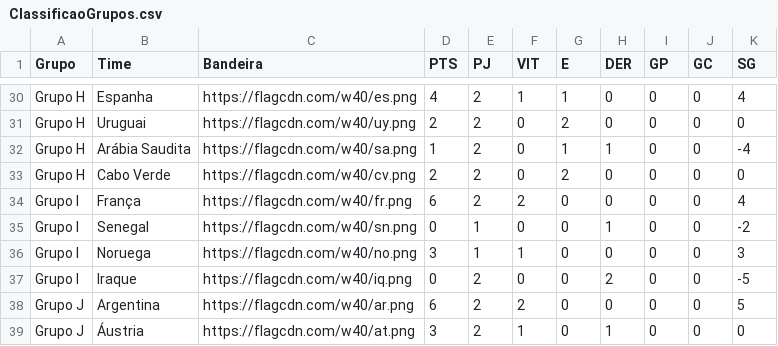
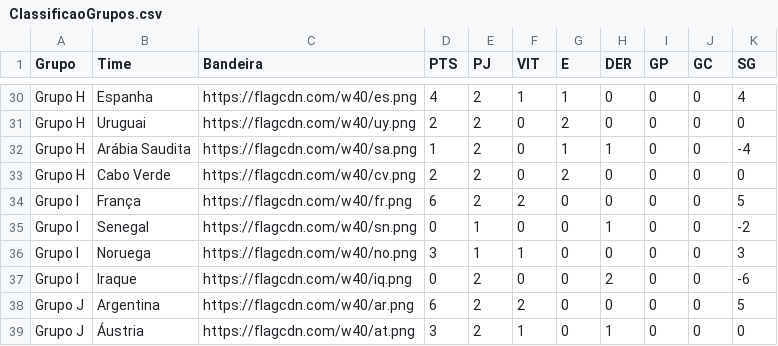
Before and after one commit to rnanalista-max/Feriados, a CSV file: ClassificaoGrupos.csv, drawn as a sheet; only a part is shown, gaps mark what is left out.

Commit message:
Atualização do CSV de Classificação de Grupos

```diff
--- a/ClassificaoGrupos.csv
+++ b/ClassificaoGrupos.csv
@@ -33,6 +33,6 @@ Grupo H,Arábia Saudita,https://flagcdn.com/w40/sa.png,1,2,0,1,1,0,0,-4
 Grupo H,Cabo Verde,https://flagcdn.com/w40/cv.png,2,2,0,2,0,0,0,0
-Grupo I,França,https://flagcdn.com/w40/fr.png,6,2,2,0,0,0,0,4
+Grupo I,França,https://flagcdn.com/w40/fr.png,6,2,2,0,0,0,0,5
 Grupo I,Senegal,https://flagcdn.com/w40/sn.png,0,1,0,0,1,0,0,-2
 Grupo I,Noruega,https://flagcdn.com/w40/no.png,3,1,1,0,0,0,0,3
-Grupo I,Iraque,https://flagcdn.com/w40/iq.png,0,2,0,0,2,0,0,-5
+Grupo I,Iraque,https://flagcdn.com/w40/iq.png,0,2,0,0,2,0,0,-6
 Grupo J,Argentina,https://flagcdn.com/w40/ar.png,6,2,2,0,0,0,0,5
```
